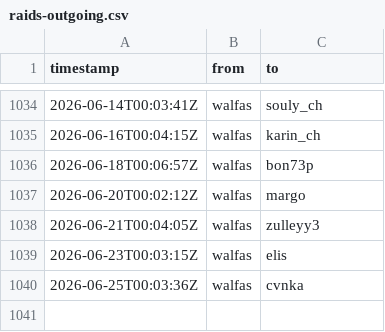
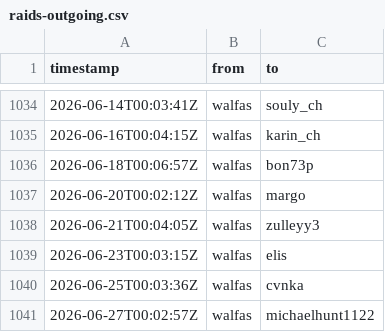
Before and after one commit to walfie/twitch-raid-log, a CSV file: public/raids-outgoing.csv, drawn as a sheet; only a part is shown, gaps mark what is left out; the diff names each change by its address in the sheet, - before the commit and + after, or states it on an @@ line.

```diff
--- a/public/raids-outgoing.csv
+++ b/public/raids-outgoing.csv
+row 1041: 2026-06-27T00:02:57Z | walfas | michaelhunt1122
```
